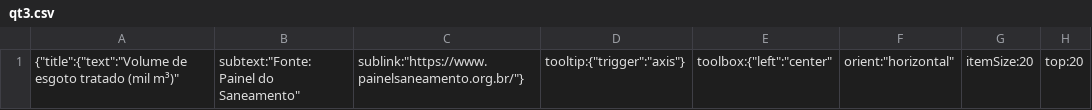
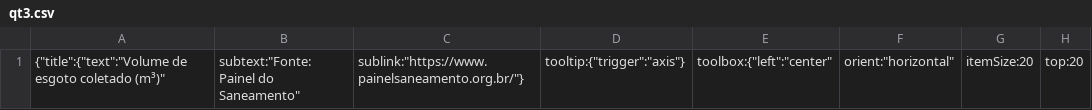
Before and after one commit to cienciadedadosnaep/rs_dados_meioambiente_coletadeesgoto, a CSV file: data/qt3.csv, drawn as a sheet; only a part is shown; the diff names each change by its address in the sheet, - before the commit and + after, or states it on an @@ line.

Commit message:
Título de volume de esgoto coletado corrigido.

```diff
--- a/data/qt3.csv
+++ b/data/qt3.csv
-A1: …de esgoto tratado (mil m³)"
+A1: …de esgoto coletado (m³)"
```
